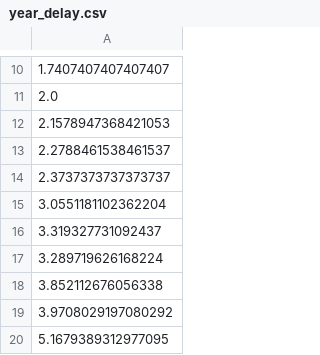
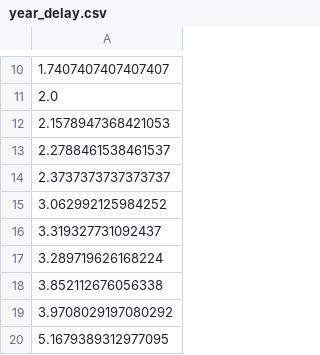
Before and after one commit to fliqper/GAP-Citations-Analyzator, a CSV file: notebooks/year_delay.csv, drawn as a sheet; only a part is shown, gaps mark what is left out; the diff names each change by its address in the sheet, - before the commit and + after, or states it on an @@ line.

```diff
--- a/notebooks/year_delay.csv
+++ b/notebooks/year_delay.csv
-A15: 3.0551181102362204
+A15: 3.062992125984252
```
Also changed, not shown: notebooks/citations_countries.csv, notebooks/full.csv, 4 other files.
